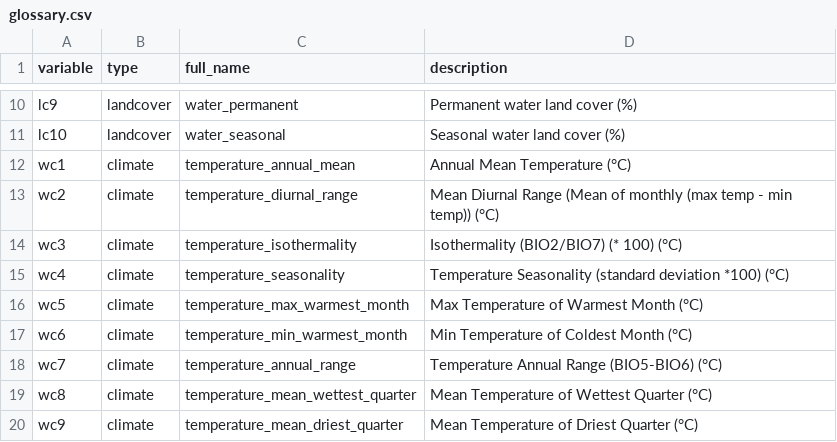
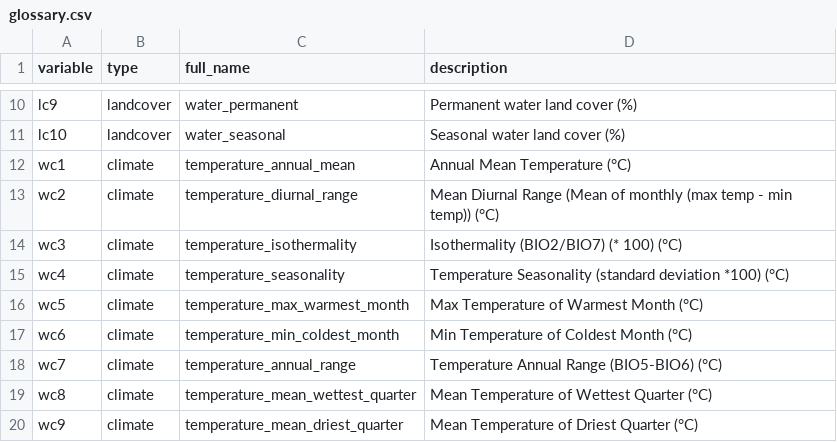
Before and after one commit to gabrieldansereau/betadiversity-hotspots, a CSV file: data/proc/glossary.csv, drawn as a sheet; only a part is shown, gaps mark what is left out.

```diff
--- a/data/proc/glossary.csv
+++ b/data/proc/glossary.csv
@@ -16,3 +16,3 @@ wc4,climate,temperature_seasonality,Temperature Seasonality (standard deviation
 wc5,climate,temperature_max_warmest_month,Max Temperature of Warmest Month (°C)
-wc6,climate,temperature_min_warmest_month,Min Temperature of Coldest Month (°C)
+wc6,climate,temperature_min_coldest_month,Min Temperature of Coldest Month (°C)
 wc7,climate,temperature_annual_range,Temperature Annual Range (BIO5-BIO6) (°C)
```
Also changed, not shown: 2 other files.
